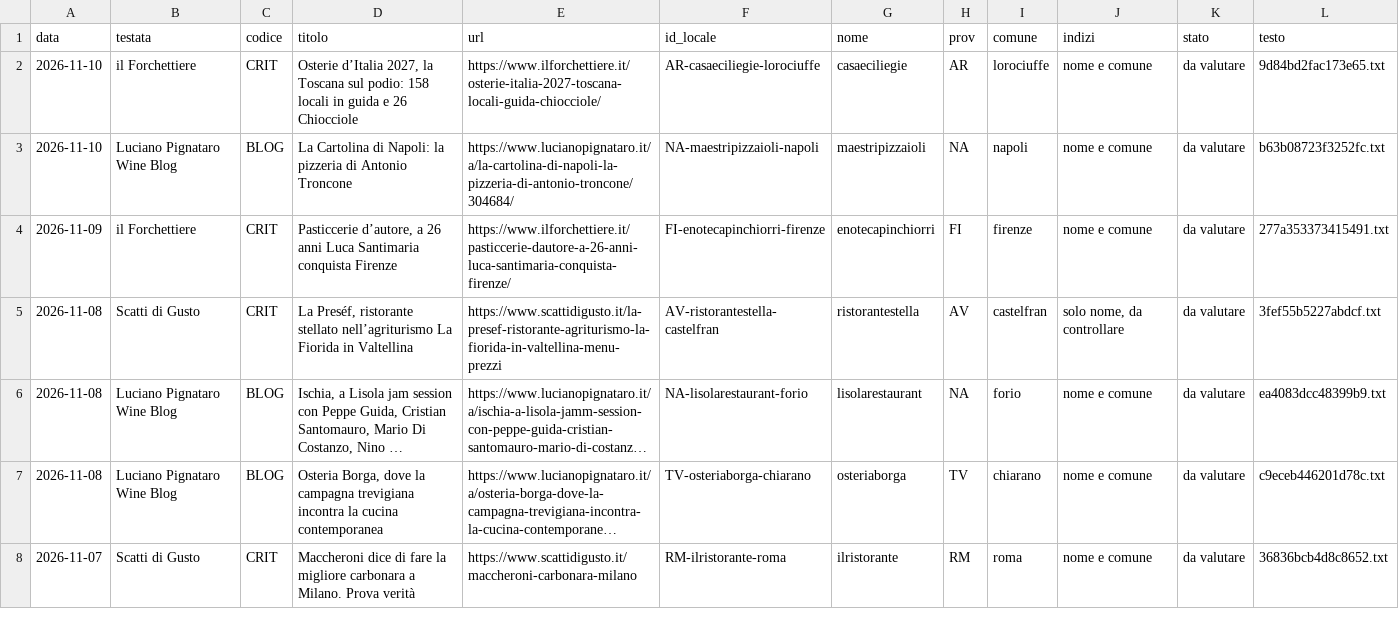
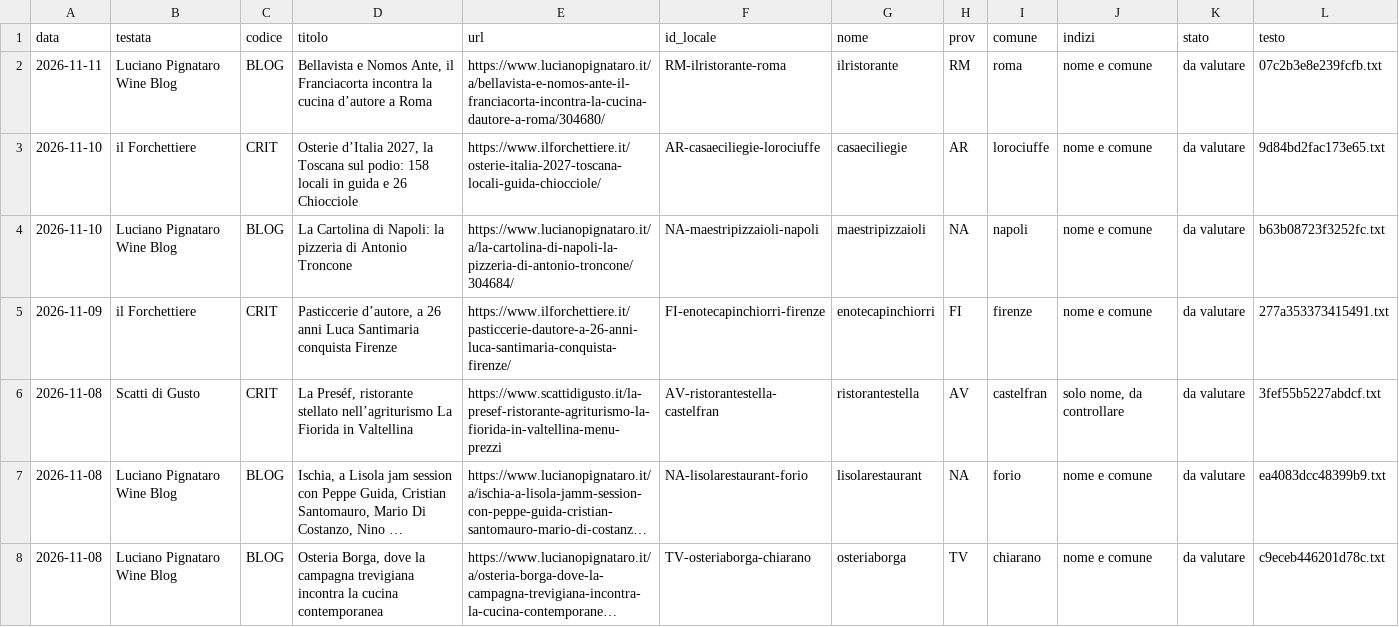
Before and after one commit to drdonatistefano-cmyk/achdinners.com, a CSV file: rassegna/candidati.csv, drawn as a sheet; only a part is shown; the shorter side is filled out with more unchanged rows; long unchanged cells end in ….

```diff
--- a/rassegna/candidati.csv
+++ b/rassegna/candidati.csv
@@ -1,2 +1,3 @@
 data,testata,codice,titolo,url,id_locale,nome,prov,comune,indizi,stato,testo
+2026-11-11,Luciano Pignataro Wine Blog,BLOG,"Bellavista e Nomos Ante, il Franciacorta incontra la cucina d’autore a Roma",https://www.lucianopignataro.it/a/bellavista-e-nomos-ante-il-franciacorta-incontra-la-cucina-dautore-a-roma/304680/,RM-ilristorante-roma,ilristorante,RM,roma,nome e comune,da valutare,07c2b3e8e239fcfb.txt
 2026-11-10,il Forchettiere,CRIT,"Osterie d’Italia 2027, la Toscana sul podio: 158 locali in guida e 26 Chiocciole",https://www.ilforchettiere.it/osterie-italia-2027-toscana-locali-guida-chiocciole/,AR-casaeciliegie-lorociuffe,casaeciliegie,AR,lorociuffe,nome e comune,da valutare,9d84bd2fac173e65.txt
```
Also changed, not shown: rassegna/registro-letture.csv, rassegna/viste.csv, 8 other files.
